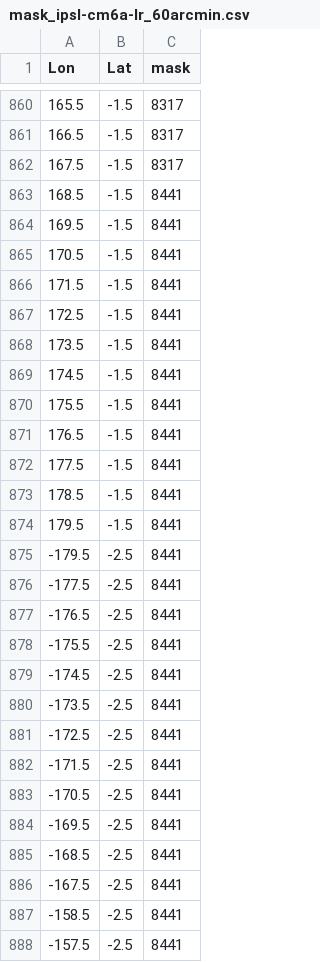
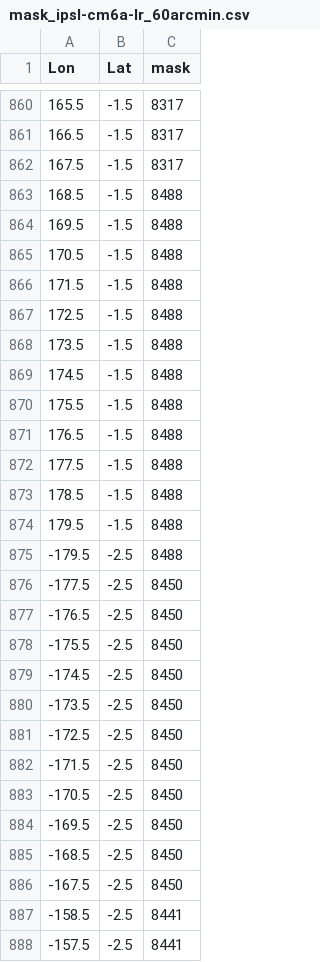
Before and after one commit to Fish-MIP/Extract_PICTs, a CSV file: Outputs/mask_ipsl-cm6a-lr_60arcmin.csv, drawn as a sheet; only a part is shown, gaps mark what is left out; the diff covers the shown part only.

```diff
--- a/Outputs/mask_ipsl-cm6a-lr_60arcmin.csv
+++ b/Outputs/mask_ipsl-cm6a-lr_60arcmin.csv
@@ -862,26 +862,26 @@ Lon,Lat,mask
 167.5,-1.5,8317
-168.5,-1.5,8441
-169.5,-1.5,8441
-170.5,-1.5,8441
-171.5,-1.5,8441
-172.5,-1.5,8441
-173.5,-1.5,8441
-174.5,-1.5,8441
-175.5,-1.5,8441
-176.5,-1.5,8441
-177.5,-1.5,8441
-178.5,-1.5,8441
-179.5,-1.5,8441
--179.5,-2.5,8441
--177.5,-2.5,8441
--176.5,-2.5,8441
--175.5,-2.5,8441
--174.5,-2.5,8441
--173.5,-2.5,8441
--172.5,-2.5,8441
--171.5,-2.5,8441
--170.5,-2.5,8441
--169.5,-2.5,8441
--168.5,-2.5,8441
--167.5,-2.5,8441
+168.5,-1.5,8488
+169.5,-1.5,8488
+170.5,-1.5,8488
+171.5,-1.5,8488
+172.5,-1.5,8488
+173.5,-1.5,8488
+174.5,-1.5,8488
+175.5,-1.5,8488
+176.5,-1.5,8488
+177.5,-1.5,8488
+178.5,-1.5,8488
+179.5,-1.5,8488
+-179.5,-2.5,8488
+-177.5,-2.5,8450
+-176.5,-2.5,8450
+-175.5,-2.5,8450
+-174.5,-2.5,8450
+-173.5,-2.5,8450
+-172.5,-2.5,8450
+-171.5,-2.5,8450
+-170.5,-2.5,8450
+-169.5,-2.5,8450
+-168.5,-2.5,8450
+-167.5,-2.5,8450
 -158.5,-2.5,8441
```
Also changed, not shown: 146 edited cells elsewhere in this file, Outputs/mask_ipsl-cm6a-lr_120arcmin.csv, 2 other files.
